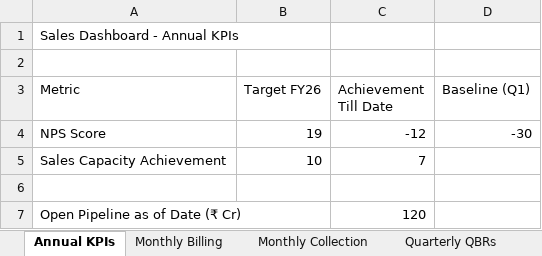
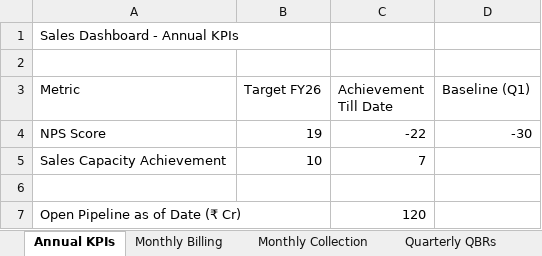
Before and after one commit to goel-devansh/OKR-Dashboard, an Excel workbook: dashboard/SALES_Dashboard_FY26.xlsx, sheet Annual KPIs, drawn as a sheet; values as stored, in another font and other column widths than the file's, no borders; the diff names each change by its address in the sheet, - before the commit and + after, or states it on an @@ line.

```diff
--- a/dashboard/SALES_Dashboard_FY26.xlsx (sheet Annual KPIs)
+++ b/dashboard/SALES_Dashboard_FY26.xlsx (sheet Annual KPIs)
-C4 (Achievement Till Date): -12
+C4 (Achievement Till Date): -22
```
Also changed, not shown: dashboard/KAM_Dashboard_FY26.xlsx, 7 other files.
